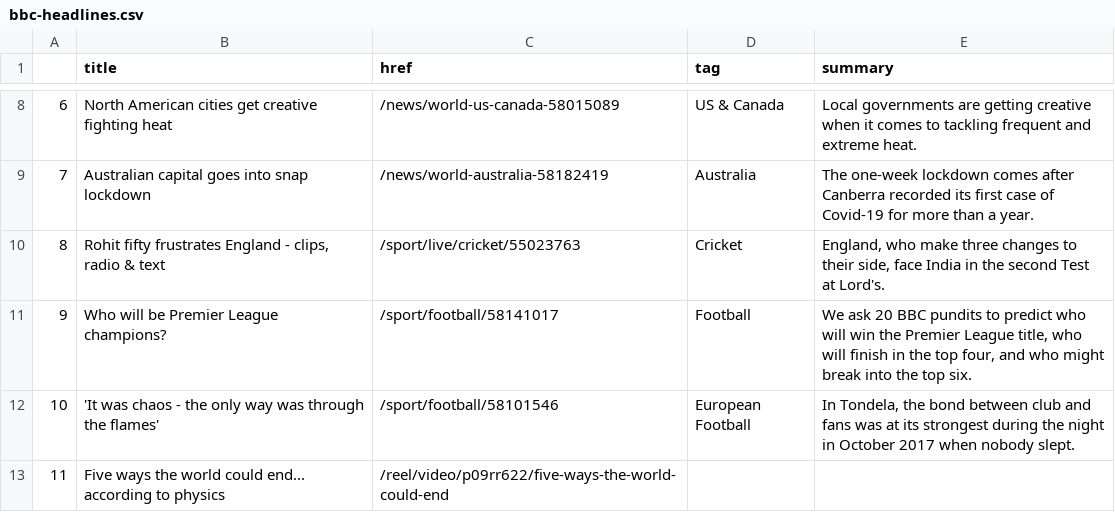
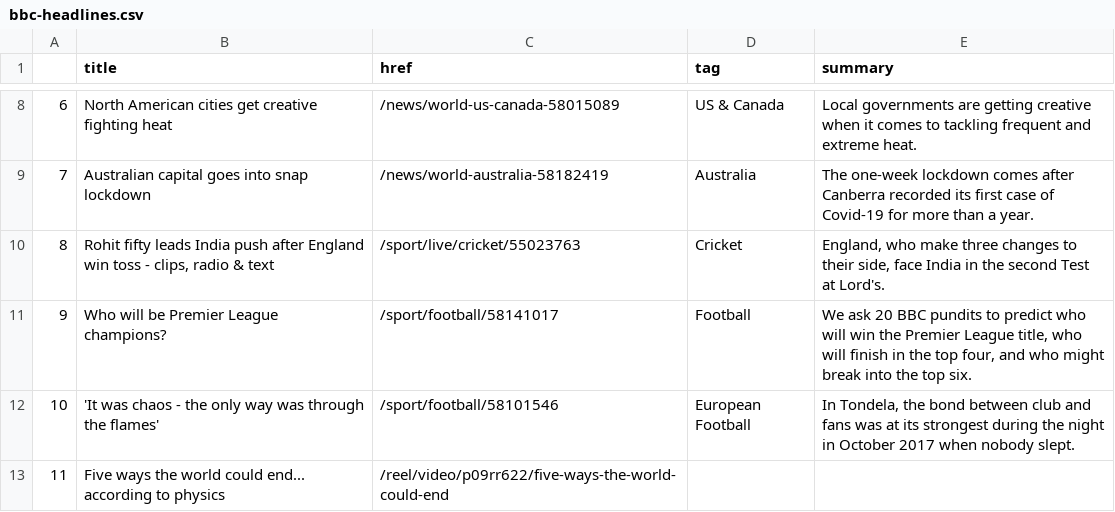
Before and after one commit to anth3lia/automatic-scraper, a CSV file: bbc-headlines.csv, drawn as a sheet; only a part is shown, gaps mark what is left out.

```diff
--- a/bbc-headlines.csv
+++ b/bbc-headlines.csv
@@ -9,3 +9,3 @@
 7,Australian capital goes into snap lockdown,/news/world-australia-58182419,Australia,The one-week lockdown comes after Canberra recorded its first case of Covid-19 for more than a year.
-8,"Rohit fifty frustrates England - clips, radio & text",/sport/live/cricket/55023763,Cricket,"England, who make three changes to their side, face India in the second Test at Lord's."
+8,"Rohit fifty leads India push after England win toss - clips, radio & text",/sport/live/cricket/55023763,Cricket,"England, who make three changes to their side, face India in the second Test at Lord's."
 9,Who will be Premier League champions?,/sport/football/58141017,Football,"We ask 20 BBC pundits to predict who will win the Premier League title, who will finish in the top four, and who might break into the top six."
```
